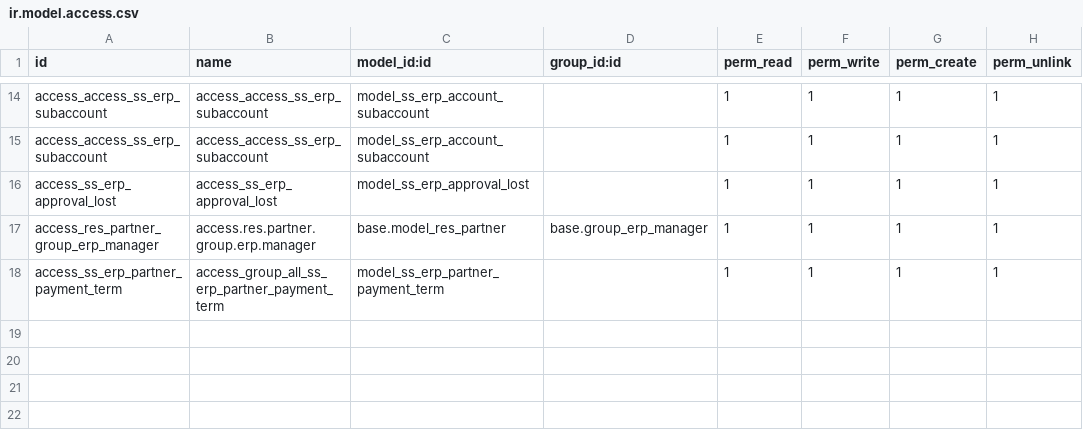
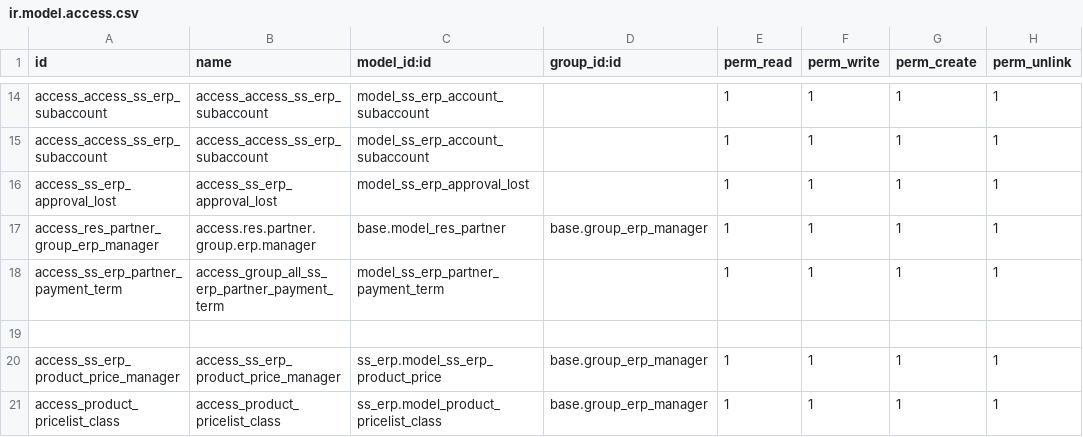
Before and after one commit to glavisarchitects/sanin-sanso-training, a CSV file: ss_erp/security/ir.model.access.csv, drawn as a sheet; only a part is shown, gaps mark what is left out.

```diff
--- a/ss_erp/security/ir.model.access.csv
+++ b/ss_erp/security/ir.model.access.csv
@@ -18 +18,4 @@ access_res_partner_group_erp_manager,access.res.partner.group.erp.manager,base.m
 access_ss_erp_partner_payment_term,access_group_all_ss_erp_partner_payment_term,model_ss_erp_partner_payment_term,,1,1,1,1
+
+access_ss_erp_product_price_manager,access_ss_erp_product_price_manager,ss_erp.model_ss_erp_product_price,base.group_erp_manager,1,1,1,1
+access_product_pricelist_class,access_product_pricelist_class,ss_erp.model_product_pricelist_class,base.group_erp_manager,1,1,1,1
```
Also changed, not shown: 17 other files.
